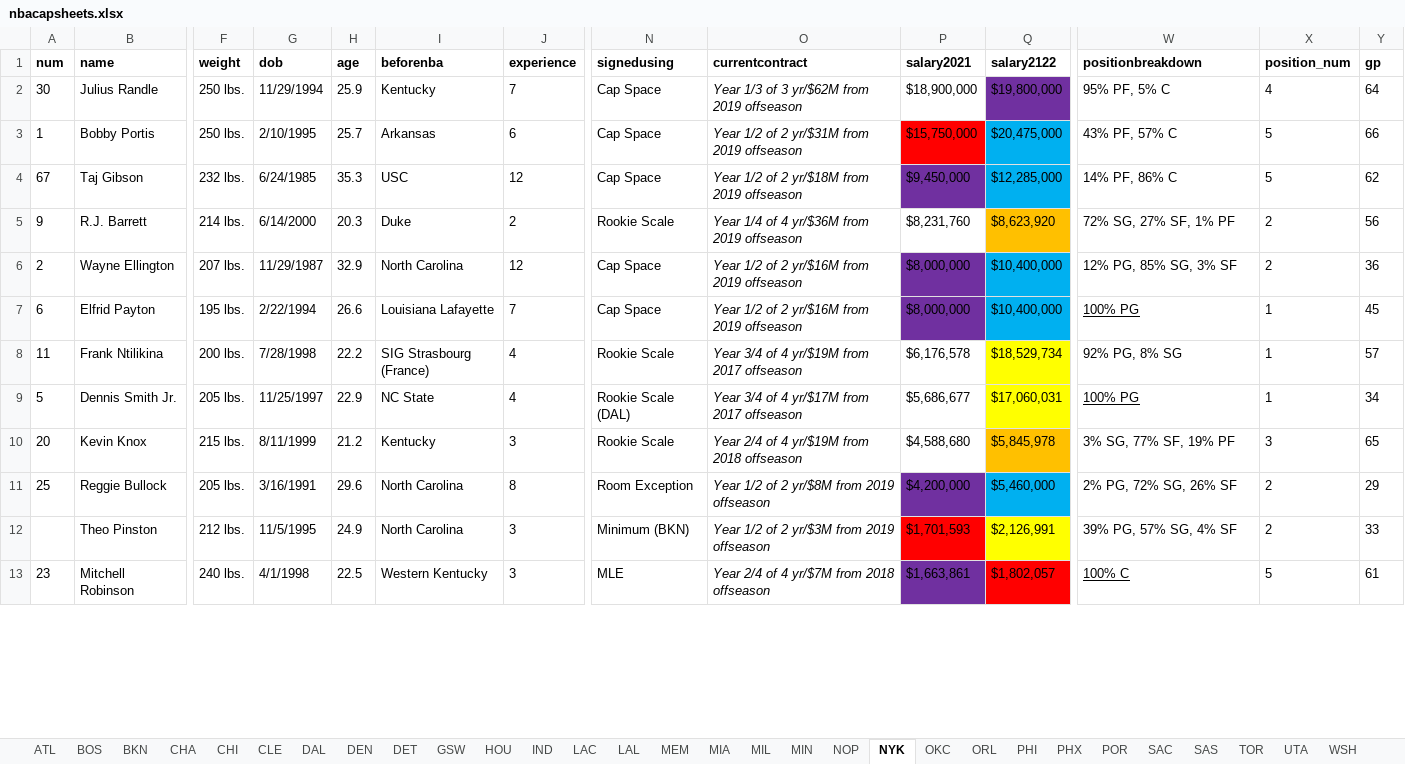
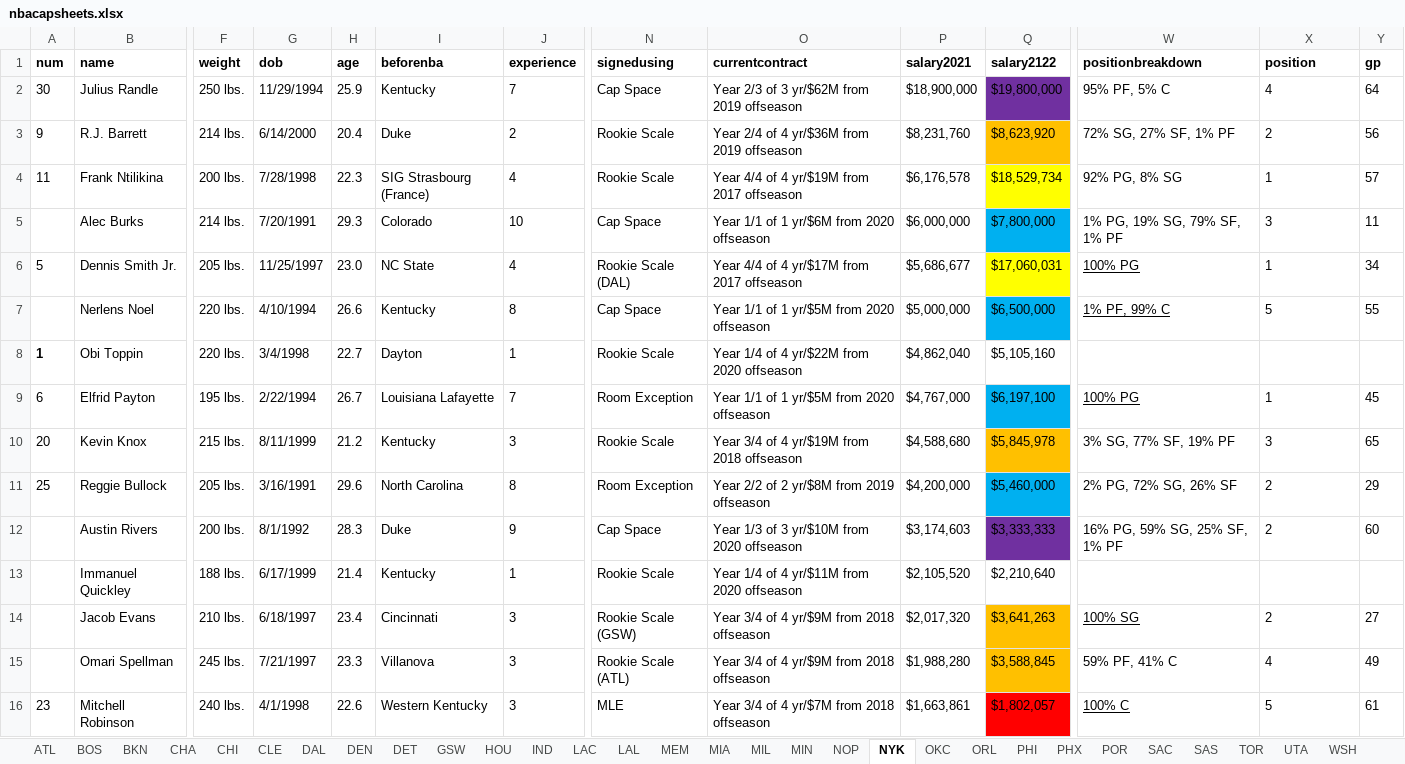
Before and after one commit to buddyscott/finalproject, an Excel workbook: data-files/nbacapsheets.xlsx, sheet NYK, drawn as a sheet; only a part is shown, gaps mark what is left out; values as stored, in another font and other column widths than the file's, no borders; removed rows and columns are numbered as before the commit, all else as after; rows hold the shown columns only; the diff covers the shown part only; the diff names each change by its address in the sheet, - before the commit and + after, or states it on an @@ line.

```diff
--- a/data-files/nbacapsheets.xlsx (sheet NYK)
+++ b/data-files/nbacapsheets.xlsx (sheet NYK)
-X1: position_num
+X1: position
-O2 (currentcontract): Year 1/3 of 3 yr/$62M from 2019 offseason
+O2 (currentcontract): Year 2/3 of 3 yr/$62M from 2019 offseason
-O2 italic: on
+O2 italic: off
-row 3: 1 | Bobby Portis | 250 lbs. | 2/10/1995 | 25.7 | Arkansas | 6 | Cap Space | Year 1/2 of 2 yr/$31M from 2019 offseason | $15,750,000 | $20,475,000 | 43% PF, 57% C | 5 | 66
-row 4: 67 | Taj Gibson | 232 lbs. | 6/24/1985 | 35.3 | USC | 12 | Cap Space | Year 1/2 of 2 yr/$18M from 2019 offseason | $9,450,000 | $12,285,000 | 14% PF, 86% C | 5 | 62
-H3 (age): 20.3
+H3 (age): 20.4
-O3 (currentcontract): Year 1/4 of 4 yr/$36M from 2019 offseason
+O3 (currentcontract): Year 2/4 of 4 yr/$36M from 2019 offseason
-O3 italic: on
+O3 italic: off
-row 6: 2 | Wayne Ellington | 207 lbs. | 11/29/1987 | 32.9 | North Carolina | 12 | Cap Space | Year 1/2 of 2 yr/$16M from 2019 offseason | $8,000,000 | $10,400,000 | 12% PG, 85% SG, 3% SF | 2 | 36
-row 7: 6 | Elfrid Payton | 195 lbs. | 2/22/1994 | 26.6 | Louisiana Lafayette | 7 | Cap Space | Year 1/2 of 2 yr/$16M from 2019 offseason | $8,000,000 | $10,400,000 | 100% PG | 1 | 45
-H4 (age): 22.2
+H4 (age): 22.3
-O4 (currentcontract): Year 3/4 of 4 yr/$19M from 2017 offseason
+O4 (currentcontract): Year 4/4 of 4 yr/$19M from 2017 offseason
-O4 italic: on
+O4 italic: off
+row 5:  | Alec Burks | 214 lbs. | 7/20/1991 | 29.3 | Colorado | 10 | Cap Space | Year 1/1 of 1 yr/$6M from 2020 offseason | $6,000,000 | $7,800,000 | 1% PG, 19% SG, 79% SF, 1% PF | 3 | 11
-H6 (age): 22.9
+H6 (age): 23.0
-O6 (currentcontract): Year 3/4 of 4 yr/$17M from 2017 offseason
+O6 (currentcontract): Year 4/4 of 4 yr/$17M from 2017 offseason
-O6 italic: on
+O6 italic: off
+row 7:  | Nerlens Noel | 220 lbs. | 4/10/1994 | 26.6 | Kentucky | 8 | Cap Space | Year 1/1 of 1 yr/$5M from 2020 offseason | $5,000,000 | $6,500,000 | 1% PF, 99% C | 5 | 55
+row 8: 1 | Obi Toppin | 220 lbs. | 3/4/1998 | 22.7 | Dayton | 1 | Rookie Scale | Year 1/4 of 4 yr/$22M from 2020 offseason | $4,862,040 | $5,105,160
+row 9: 6 | Elfrid Payton | 195 lbs. | 2/22/1994 | 26.7 | Louisiana Lafayette | 7 | Room Exception | Year 1/1 of 1 yr/$5M from 2020 offseason | $4,767,000 | $6,197,100 | 100% PG | 1 | 45
-O10 (currentcontract): Year 2/4 of 4 yr/$19M from 2018 offseason
+O10 (currentcontract): Year 3/4 of 4 yr/$19M from 2018 offseason
-O10:O11 italic: on
+O10:O11 italic: off
-O11 (currentcontract): Year 1/2 of 2 yr/$8M from 2019 offseason
+O11 (currentcontract): Year 2/2 of 2 yr/$8M from 2019 offseason
-P11 fill: #7030A0
+P11 fill: none
-row 12:  | Theo Pinston | 212 lbs. | 11/5/1995 | 24.9 | North Carolina | 3 | Minimum (BKN) | Year 1/2 of 2 yr/$3M from 2019 offseason | $1,701,593 | $2,126,991 | 39% PG, 57% SG, 4% SF | 2 | 33
+row 12:  | Austin Rivers | 200 lbs. | 8/1/1992 | 28.3 | Duke | 9 | Cap Space | Year 1/3 of 3 yr/$10M from 2020 offseason | $3,174,603 | $3,333,333 | 16% PG, 59% SG, 25% SF, 1% PF | 2 | 60
+row 13:  | Immanuel Quickley | 188 lbs. | 6/17/1999 | 21.4 | Kentucky | 1 | Rookie Scale | Year 1/4 of 4 yr/$11M from 2020 offseason | $2,105,520 | $2,210,640
+row 14:  | Jacob Evans | 210 lbs. | 6/18/1997 | 23.4 | Cincinnati | 3 | Rookie Scale (GSW) | Year 3/4 of 4 yr/$9M from 2018 offseason | $2,017,320 | $3,641,263 | 100% SG | 2 | 27
+row 15:  | Omari Spellman | 245 lbs. | 7/21/1997 | 23.3 | Villanova | 3 | Rookie Scale (ATL) | Year 3/4 of 4 yr/$9M from 2018 offseason | $1,988,280 | $3,588,845 | 59% PF, 41% C | 4 | 49
-H16 (age): 22.5
+H16 (age): 22.6
-O16 (currentcontract): Year 2/4 of 4 yr/$7M from 2018 offseason
+O16 (currentcontract): Year 3/4 of 4 yr/$7M from 2018 offseason
-O16 italic: on
+O16 italic: off
-P16 fill: #7030A0
+P16 fill: none
```
Also changed, not shown: 9 added rows, 12 removed rows, 8 edited cells and cell formats elsewhere in this sheet, sheet OKC, sheet PHX, sheet DET, sheet PHI, sheet MIL, sheet TOR, 23 more sheets, formulas that keep their value, data-files/More Forbes Data.xlsx, 4 other files.
